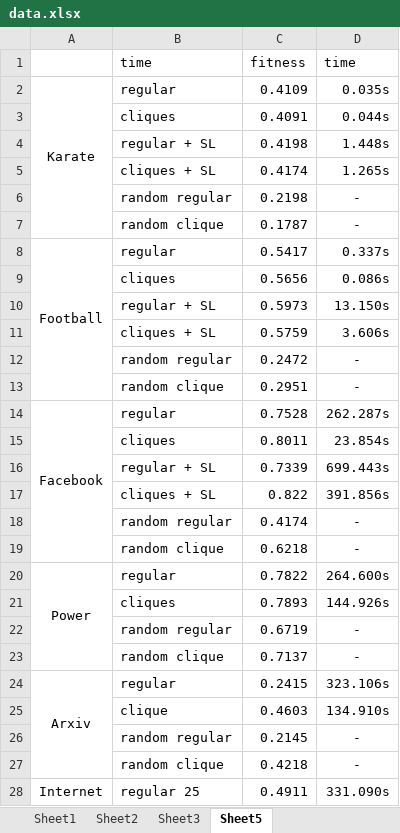
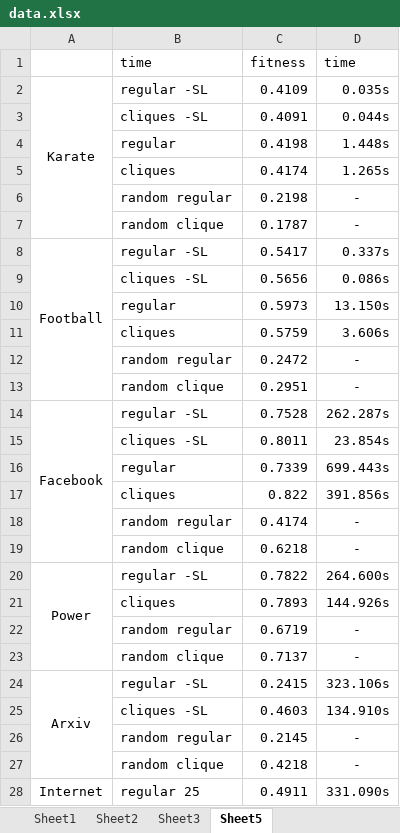
Before and after one commit to CrapsJeroen/Capita-Selecta-AI, an Excel workbook: Community/data.xlsx, sheet Sheet5, drawn as a sheet; only a part is shown; values as stored, in another font and other column widths than the file's, no borders; charts and pictures not drawn; the diff names each change by its address in the sheet, - before the commit and + after, or states it on an @@ line.

```diff
--- a/Community/data.xlsx (sheet Sheet5)
+++ b/Community/data.xlsx (sheet Sheet5)
-B2: regular
+B2: regular -SL
-B3: cliques
+B3: cliques -SL
-B4: regular + SL
+B4: regular
-B5: cliques + SL
+B5: cliques
-B8: regular
+B8: regular -SL
-B9: cliques
+B9: cliques -SL
-B10: regular + SL
+B10: regular
-B11: cliques + SL
+B11: cliques
-B14: regular
+B14: regular -SL
-B15: cliques
+B15: cliques -SL
-B16: regular + SL
+B16: regular
-B17: cliques + SL
+B17: cliques
-B20: regular
+B20: regular -SL
-B24: regular
+B24: regular -SL
-B25: clique
+B25: cliques -SL
```
Also changed, not shown: charts or pictures, 19 other files.
